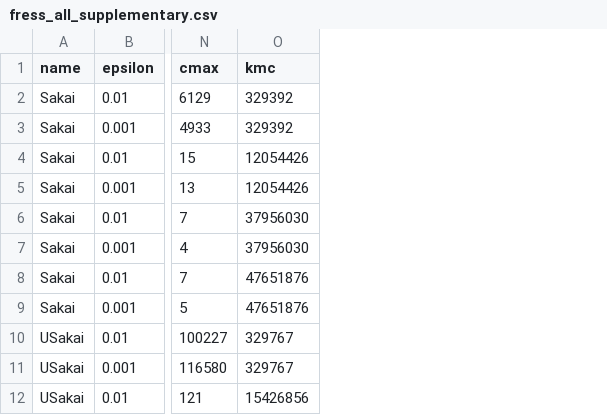
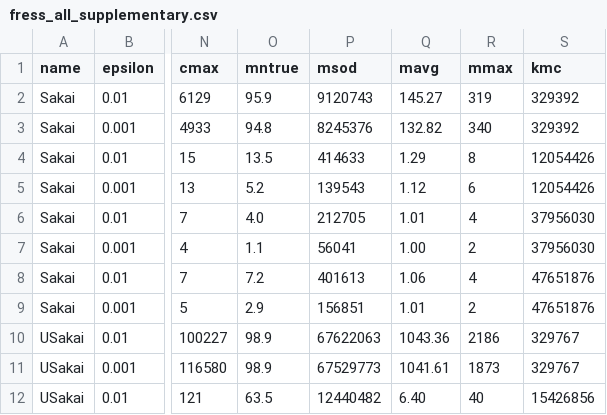
Before and after one commit to yhhshb/fress, a CSV file: Results/fress_all_supplementary.csv, drawn as a sheet; only a part is shown, gaps mark what is left out; the diff names each change by its address in the sheet, - before the commit and + after, or states it on an @@ line.

Commit message:
added results for CM with conservative updates

```diff
--- a/Results/fress_all_supplementary.csv
+++ b/Results/fress_all_supplementary.csv
+column O (mntrue), rows 2-12: 95.9 | 94.8 | 13.5 | 5.2 | 4.0 | 1.1 | 7.2 | 2.9 | 98.9 | 98.9 | 63.5
+column P (msod), rows 2-12: 9120743 | 8245376 | 414633 | 139543 | 212705 | 56041 | 401613 | 156851 | 67622063 | 67529773 | 12440482
+column Q (mavg), rows 2-12: 145.27 | 132.82 | 1.29 | 1.12 | 1.01 | 1.00 | 1.06 | 1.01 | 1043.36 | 1041.61 | 6.40
+column R (mmax), rows 2-12: 319 | 340 | 8 | 6 | 4 | 2 | 4 | 2 | 2186 | 1873 | 40
```
Also changed, not shown: 2 other files.
